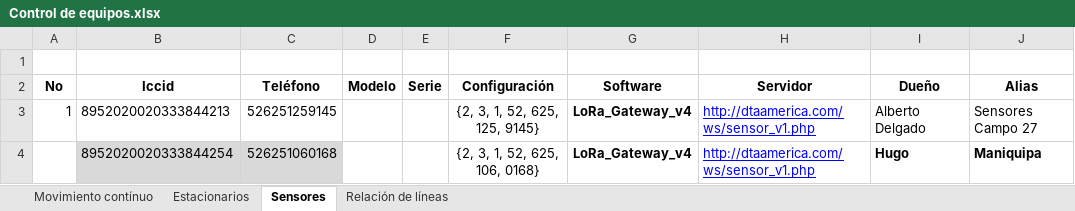
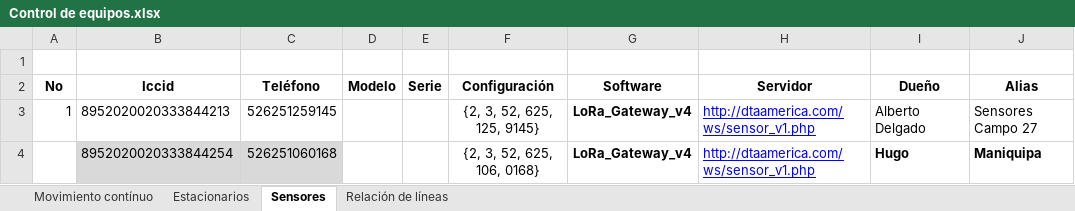
Before and after one commit to dta-labs/dta-agricola, an Excel workbook: Documentación/Empresa/Control de equipos.xlsx, sheet Sensores, drawn as a sheet; only a part is shown; values as stored, in another font and other column widths than the file's, no borders; the diff names each change by its address in the sheet, - before the commit and + after, or states it on an @@ line.

```diff
--- a/Documentación/Empresa/Control de equipos.xlsx (sheet Sensores)
+++ b/Documentación/Empresa/Control de equipos.xlsx (sheet Sensores)
-F3 (Configuración): {2, 3, 1, 52, 625, 125, 9145}
+F3 (Configuración): {2, 3, 52, 625, 125, 9145}
-F4 (Configuración): {2, 3, 1, 52, 625, 106, 0168}
+F4 (Configuración): {2, 3, 52, 625, 106, 0168}
```
Also changed, not shown: 5 other files.
